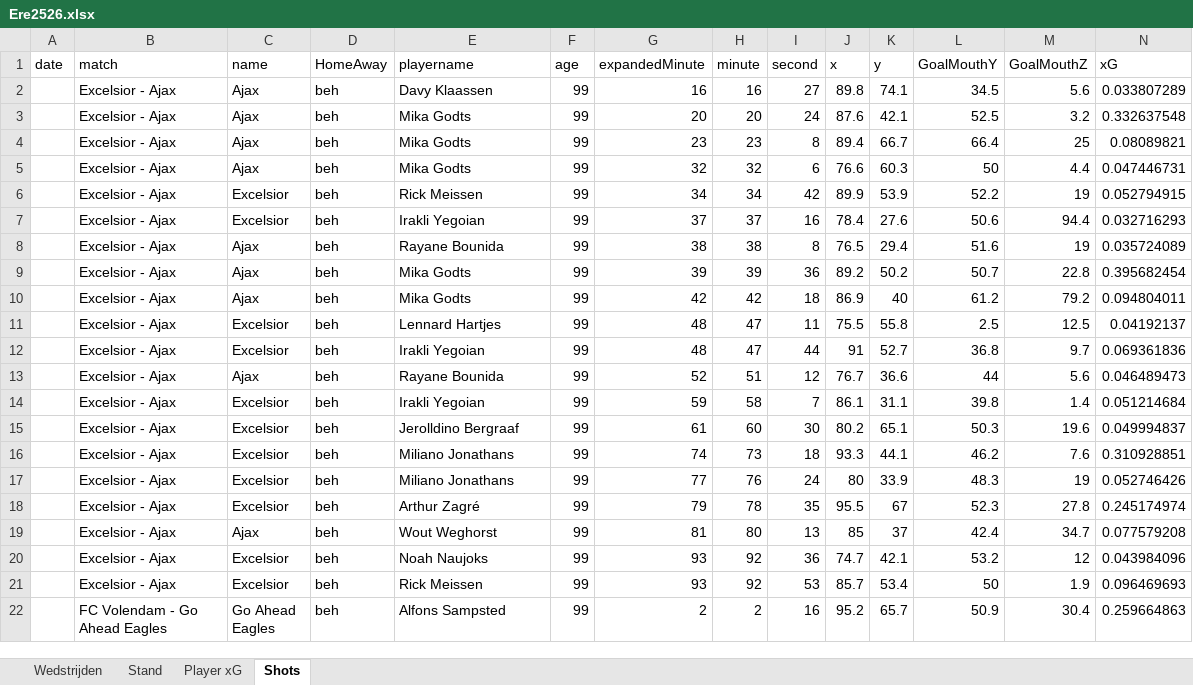
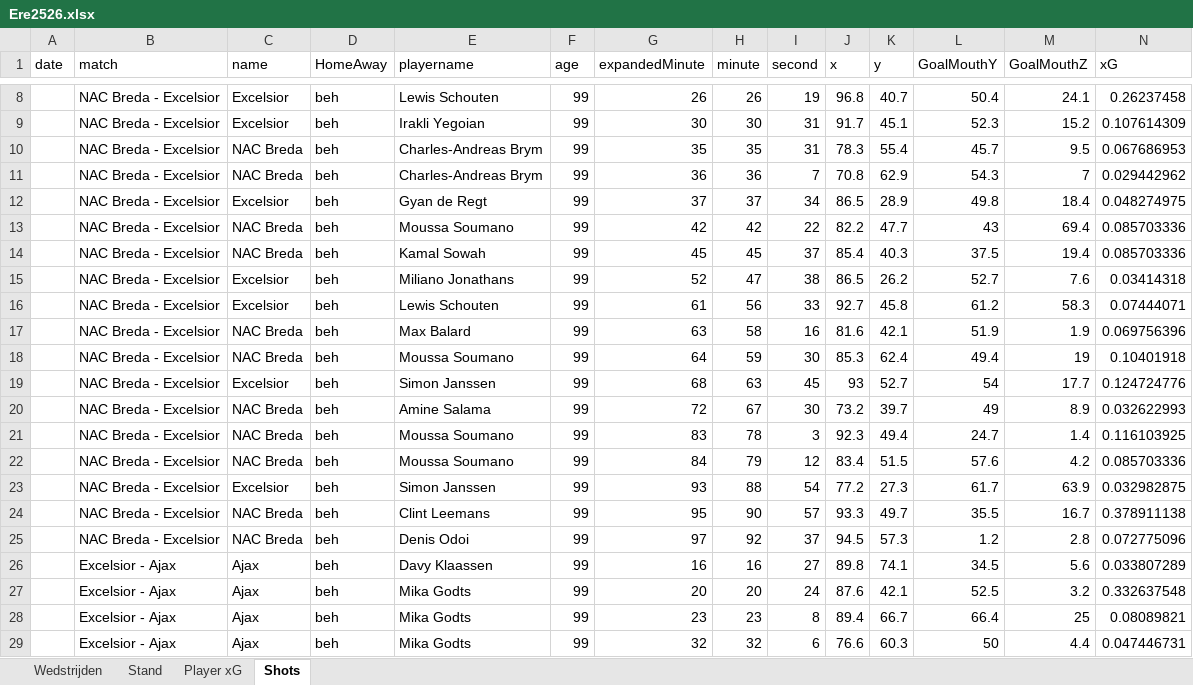
Before and after one commit to RobinKoetsier/plotrepo, an Excel workbook: data/Ere2526.xlsx, sheet Shots, drawn as a sheet; only a part is shown, gaps mark what is left out; the shorter side is filled out with more unchanged rows; values as stored, in another font and other column widths than the file's, no borders; rows hold the shown columns only; the diff covers the shown part only; the diff names each change by its address in the sheet, - before the commit and + after, or states it on an @@ line.

Commit message:
new data

```diff
--- a/data/Ere2526.xlsx (sheet Shots)
+++ b/data/Ere2526.xlsx (sheet Shots)
+row 8:  | NAC Breda - Excelsior | Excelsior | beh | Lewis Schouten | 99 | 26 | 26 | 19 | 96.8 | 40.7 | 50.4 | 24.1 | 0.26237458
+row 9:  | NAC Breda - Excelsior | Excelsior | beh | Irakli Yegoian | 99 | 30 | 30 | 31 | 91.7 | 45.1 | 52.3 | 15.2 | 0.107614309
+row 10:  | NAC Breda - Excelsior | NAC Breda | beh | Charles-Andreas Brym | 99 | 35 | 35 | 31 | 78.3 | 55.4 | 45.7 | 9.5 | 0.067686953
+row 11:  | NAC Breda - Excelsior | NAC Breda | beh | Charles-Andreas Brym | 99 | 36 | 36 | 7 | 70.8 | 62.9 | 54.3 | 7 | 0.029442962
+row 12:  | NAC Breda - Excelsior | Excelsior | beh | Gyan de Regt | 99 | 37 | 37 | 34 | 86.5 | 28.9 | 49.8 | 18.4 | 0.048274975
+row 13:  | NAC Breda - Excelsior | NAC Breda | beh | Moussa Soumano | 99 | 42 | 42 | 22 | 82.2 | 47.7 | 43 | 69.4 | 0.085703336
+row 14:  | NAC Breda - Excelsior | NAC Breda | beh | Kamal Sowah | 99 | 45 | 45 | 37 | 85.4 | 40.3 | 37.5 | 19.4 | 0.085703336
+row 15:  | NAC Breda - Excelsior | Excelsior | beh | Miliano Jonathans | 99 | 52 | 47 | 38 | 86.5 | 26.2 | 52.7 | 7.6 | 0.03414318
+row 16:  | NAC Breda - Excelsior | Excelsior | beh | Lewis Schouten | 99 | 61 | 56 | 33 | 92.7 | 45.8 | 61.2 | 58.3 | 0.07444071
+row 17:  | NAC Breda - Excelsior | NAC Breda | beh | Max Balard | 99 | 63 | 58 | 16 | 81.6 | 42.1 | 51.9 | 1.9 | 0.069756396
+row 18:  | NAC Breda - Excelsior | NAC Breda | beh | Moussa Soumano | 99 | 64 | 59 | 30 | 85.3 | 62.4 | 49.4 | 19 | 0.10401918
+row 19:  | NAC Breda - Excelsior | Excelsior | beh | Simon Janssen | 99 | 68 | 63 | 45 | 93 | 52.7 | 54 | 17.7 | 0.124724776
+row 20:  | NAC Breda - Excelsior | NAC Breda | beh | Amine Salama | 99 | 72 | 67 | 30 | 73.2 | 39.7 | 49 | 8.9 | 0.032622993
+row 21:  | NAC Breda - Excelsior | NAC Breda | beh | Moussa Soumano | 99 | 83 | 78 | 3 | 92.3 | 49.4 | 24.7 | 1.4 | 0.116103925
+row 22:  | NAC Breda - Excelsior | NAC Breda | beh | Moussa Soumano | 99 | 84 | 79 | 12 | 83.4 | 51.5 | 57.6 | 4.2 | 0.085703336
+row 23:  | NAC Breda - Excelsior | Excelsior | beh | Simon Janssen | 99 | 93 | 88 | 54 | 77.2 | 27.3 | 61.7 | 63.9 | 0.032982875
+row 24:  | NAC Breda - Excelsior | NAC Breda | beh | Clint Leemans | 99 | 95 | 90 | 57 | 93.3 | 49.7 | 35.5 | 16.7 | 0.378911138
+row 25:  | NAC Breda - Excelsior | NAC Breda | beh | Denis Odoi | 99 | 97 | 92 | 37 | 94.5 | 57.3 | 1.2 | 2.8 | 0.072775096
```
Also changed, not shown: 6 added rows elsewhere in this sheet, sheet Player xG, sheet Stand, sheet Wedstrijden, data/EreCurrent.xlsx, 1 other file.
